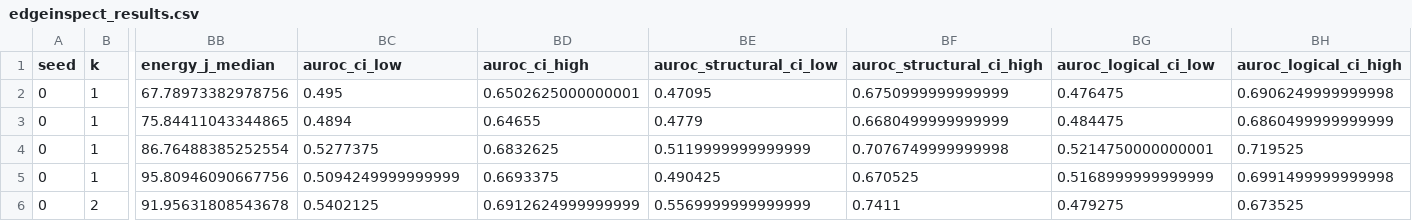
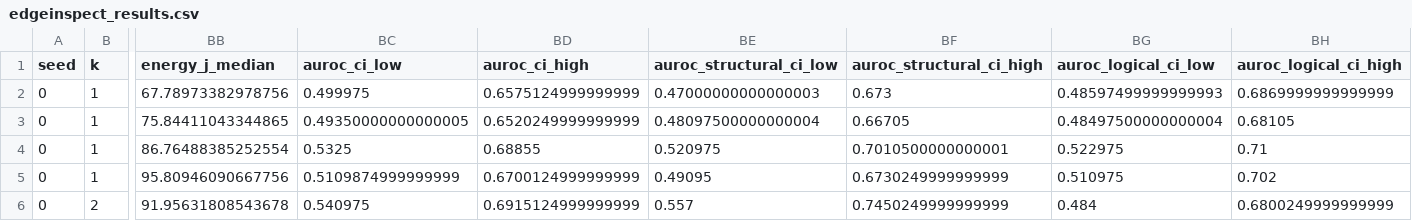
Before and after one commit to abhinavg08/EdgeCompose-VLM, a CSV file: results/edgeinspect/aggregate/edgeinspect_results.csv, drawn as a sheet; only a part is shown, gaps mark what is left out; the diff covers the shown part only; the diff names each change by its address in the sheet, - before the commit and + after, or states it on an @@ line.

```diff
--- a/results/edgeinspect/aggregate/edgeinspect_results.csv
+++ b/results/edgeinspect/aggregate/edgeinspect_results.csv
-BC2 (auroc_ci_low): 0.495
+BC2 (auroc_ci_low): 0.499975
-BD2 (auroc_ci_high): 0.6502625000000001
+BD2 (auroc_ci_high): 0.6575124999999999
-BE2 (auroc_structural_ci_low): 0.47095
+BE2 (auroc_structural_ci_low): 0.47000000000000003
-BF2 (auroc_structural_ci_high): 0.6750999999999999
+BF2 (auroc_structural_ci_high): 0.673
-BG2 (auroc_logical_ci_low): 0.476475
+BG2 (auroc_logical_ci_low): 0.48597499999999993
-BH2 (auroc_logical_ci_high): 0.6906249999999998
+BH2 (auroc_logical_ci_high): 0.6869999999999999
-BC3 (auroc_ci_low): 0.4894
+BC3 (auroc_ci_low): 0.49350000000000005
-BD3 (auroc_ci_high): 0.64655
+BD3 (auroc_ci_high): 0.6520249999999999
-BE3 (auroc_structural_ci_low): 0.4779
+BE3 (auroc_structural_ci_low): 0.48097500000000004
-BF3 (auroc_structural_ci_high): 0.6680499999999999
+BF3 (auroc_structural_ci_high): 0.66705
-BG3 (auroc_logical_ci_low): 0.484475
+BG3 (auroc_logical_ci_low): 0.48497500000000004
-BH3 (auroc_logical_ci_high): 0.6860499999999999
+BH3 (auroc_logical_ci_high): 0.68105
-BC4 (auroc_ci_low): 0.5277375
+BC4 (auroc_ci_low): 0.5325
-BD4 (auroc_ci_high): 0.6832625
+BD4 (auroc_ci_high): 0.68855
-BE4 (auroc_structural_ci_low): 0.5119999999999999
+BE4 (auroc_structural_ci_low): 0.520975
-BF4 (auroc_structural_ci_high): 0.7076749999999998
+BF4 (auroc_structural_ci_high): 0.7010500000000001
-BG4 (auroc_logical_ci_low): 0.5214750000000001
+BG4 (auroc_logical_ci_low): 0.522975
-BH4 (auroc_logical_ci_high): 0.719525
+BH4 (auroc_logical_ci_high): 0.71
-BC5 (auroc_ci_low): 0.5094249999999999
+BC5 (auroc_ci_low): 0.5109874999999999
-BD5 (auroc_ci_high): 0.6693375
+BD5 (auroc_ci_high): 0.6700124999999999
-BE5 (auroc_structural_ci_low): 0.490425
+BE5 (auroc_structural_ci_low): 0.49095
-BF5 (auroc_structural_ci_high): 0.670525
+BF5 (auroc_structural_ci_high): 0.6730249999999999
-BG5 (auroc_logical_ci_low): 0.5168999999999999
+BG5 (auroc_logical_ci_low): 0.510975
-BH5 (auroc_logical_ci_high): 0.6991499999999998
+BH5 (auroc_logical_ci_high): 0.702
-BC6 (auroc_ci_low): 0.5402125
+BC6 (auroc_ci_low): 0.540975
-BD6 (auroc_ci_high): 0.6912624999999999
+BD6 (auroc_ci_high): 0.6915124999999999
-BE6 (auroc_structural_ci_low): 0.5569999999999999
+BE6 (auroc_structural_ci_low): 0.557
-BF6 (auroc_structural_ci_high): 0.7411
+BF6 (auroc_structural_ci_high): 0.7450249999999999
-BG6 (auroc_logical_ci_low): 0.479275
+BG6 (auroc_logical_ci_low): 0.484
-BH6 (auroc_logical_ci_high): 0.673525
+BH6 (auroc_logical_ci_high): 0.6800249999999999
```
Also changed, not shown: 66 edited cells elsewhere in this file, results/edgeinspect/aggregate/final_macro_by_seed.csv, results/edgeinspect/aggregate/final_paired_contrasts.csv, 14 other files.
